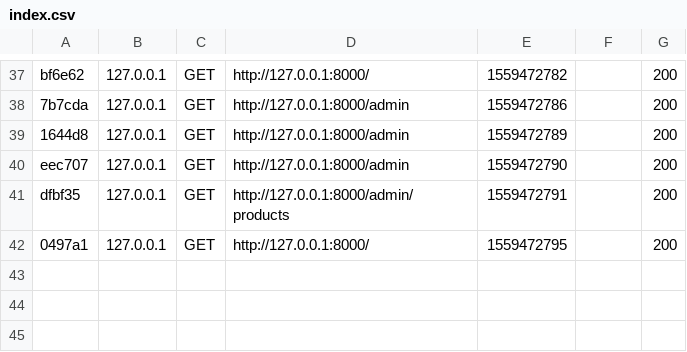
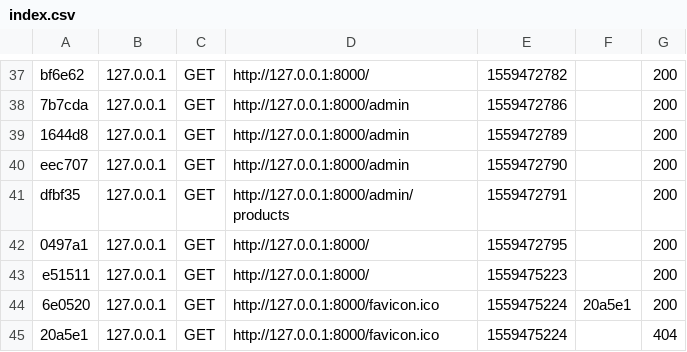
Before and after one commit to Pawel-Urbanczyk/Behat, a CSV file: app/cache/dev/profiler/index.csv, drawn as a sheet; only a part is shown, gaps mark what is left out; the diff names each change by its address in the sheet, - before the commit and + after, or states it on an @@ line.

```diff
--- a/app/cache/dev/profiler/index.csv
+++ b/app/cache/dev/profiler/index.csv
+row 43: e51511 | 127.0.0.1 | GET | http://127.0.0.1:8000/ | 1559475223 |  | 200
+row 44: 6e0520 | 127.0.0.1 | GET | http://127.0.0.1:8000/favicon.ico | 1559475224 | 20a5e1 | 200
+row 45: 20a5e1 | 127.0.0.1 | GET | http://127.0.0.1:8000/favicon.ico | 1559475224 |  | 404
```
Also changed, not shown: 16 other files.
